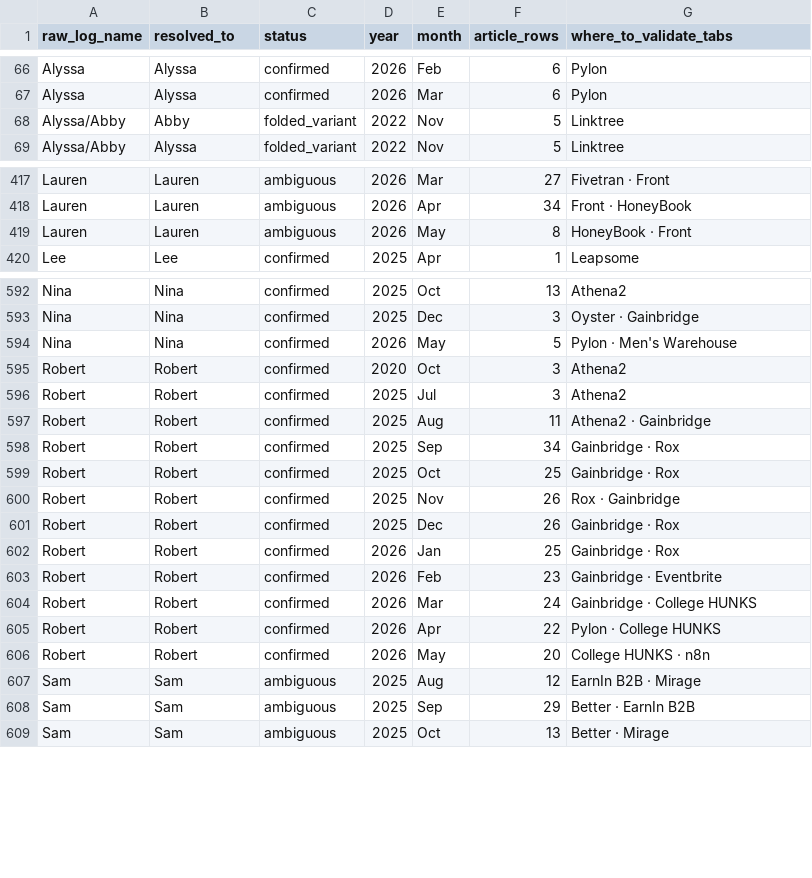
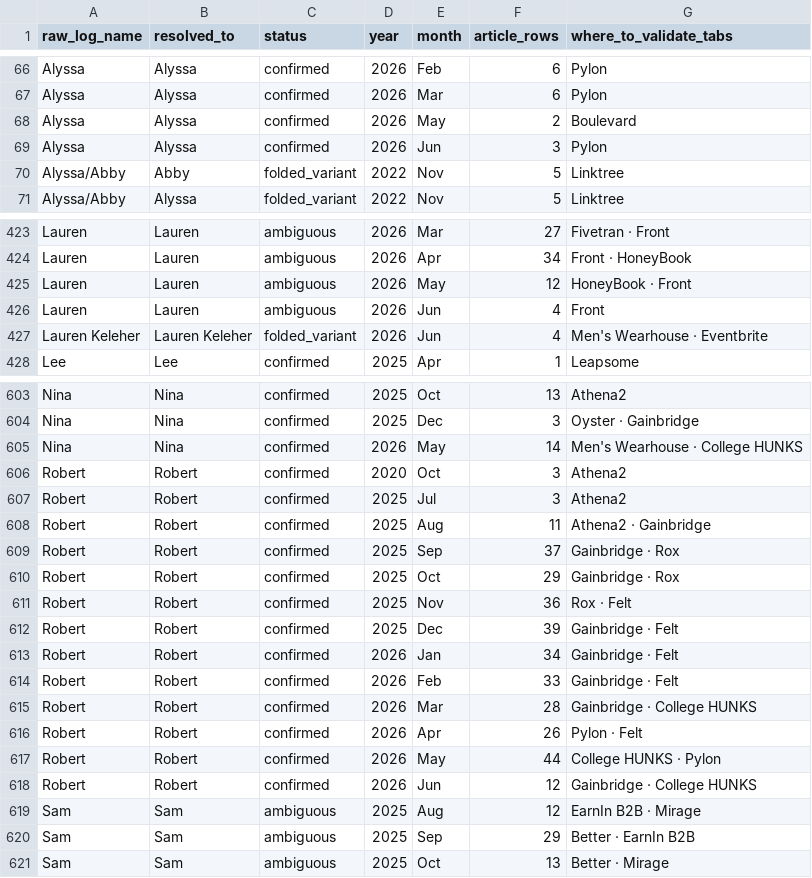
Before and after one commit to RicardoJ-ds/Editorial-Hub, a CSV file: etl/reports/mappings_editors_by_month.csv, drawn as a sheet; only a part is shown, gaps mark what is left out; the diff covers the shown part only.

```diff
--- a/etl/reports/mappings_editors_by_month.csv
+++ b/etl/reports/mappings_editors_by_month.csv
@@ -67,2 +67,4 @@ Alyssa,Alyssa,confirmed,2026,Feb,6,Pylon
 Alyssa,Alyssa,confirmed,2026,Mar,6,Pylon
+Alyssa,Alyssa,confirmed,2026,May,2,Boulevard
+Alyssa,Alyssa,confirmed,2026,Jun,3,Pylon
 Alyssa/Abby,Abby,folded_variant,2022,Nov,5,Linktree
@@ -418,3 +424,5 @@ Lauren,Lauren,ambiguous,2026,Mar,27,Fivetran · Front
 Lauren,Lauren,ambiguous,2026,Apr,34,Front · HoneyBook
-Lauren,Lauren,ambiguous,2026,May,8,HoneyBook · Front
+Lauren,Lauren,ambiguous,2026,May,12,HoneyBook · Front
+Lauren,Lauren,ambiguous,2026,Jun,4,Front
+Lauren Keleher,Lauren Keleher,folded_variant,2026,Jun,4,Men's Wearhouse · Eventbrite
 Lee,Lee,confirmed,2025,Apr,1,Leapsome
@@ -593,3 +604,3 @@ Nina,Nina,confirmed,2025,Oct,13,Athena2
 Nina,Nina,confirmed,2025,Dec,3,Oyster · Gainbridge
-Nina,Nina,confirmed,2026,May,5,Pylon · Men's Warehouse
+Nina,Nina,confirmed,2026,May,14,Men's Wearhouse · College HUNKS
 Robert,Robert,confirmed,2020,Oct,3,Athena2
@@ -597,11 +608,12 @@ Robert,Robert,confirmed,2025,Jul,3,Athena2
 Robert,Robert,confirmed,2025,Aug,11,Athena2 · Gainbridge
-Robert,Robert,confirmed,2025,Sep,34,Gainbridge · Rox
-Robert,Robert,confirmed,2025,Oct,25,Gainbridge · Rox
-Robert,Robert,confirmed,2025,Nov,26,Rox · Gainbridge
-Robert,Robert,confirmed,2025,Dec,26,Gainbridge · Rox
-Robert,Robert,confirmed,2026,Jan,25,Gainbridge · Rox
-Robert,Robert,confirmed,2026,Feb,23,Gainbridge · Eventbrite
-Robert,Robert,confirmed,2026,Mar,24,Gainbridge · College HUNKS
-Robert,Robert,confirmed,2026,Apr,22,Pylon · College HUNKS
-Robert,Robert,confirmed,2026,May,20,College HUNKS · n8n
+Robert,Robert,confirmed,2025,Sep,37,Gainbridge · Rox
+Robert,Robert,confirmed,2025,Oct,29,Gainbridge · Rox
+Robert,Robert,confirmed,2025,Nov,36,Rox · Felt
+Robert,Robert,confirmed,2025,Dec,39,Gainbridge · Felt
+Robert,Robert,confirmed,2026,Jan,34,Gainbridge · Felt
+Robert,Robert,confirmed,2026,Feb,33,Gainbridge · Felt
+Robert,Robert,confirmed,2026,Mar,28,Gainbridge · College HUNKS
+Robert,Robert,confirmed,2026,Apr,26,Pylon · Felt
+Robert,Robert,confirmed,2026,May,44,College HUNKS · Pylon
+Robert,Robert,confirmed,2026,Jun,12,Gainbridge · College HUNKS
 Sam,Sam,ambiguous,2025,Aug,12,EarnIn B2B · Mirage
```
Also changed, not shown: 9 added rows and 25 edited cells elsewhere in this file, etl/reports/mappings_clients_by_month.csv, etl/reports/mappings_writers.csv, 8 other files.
